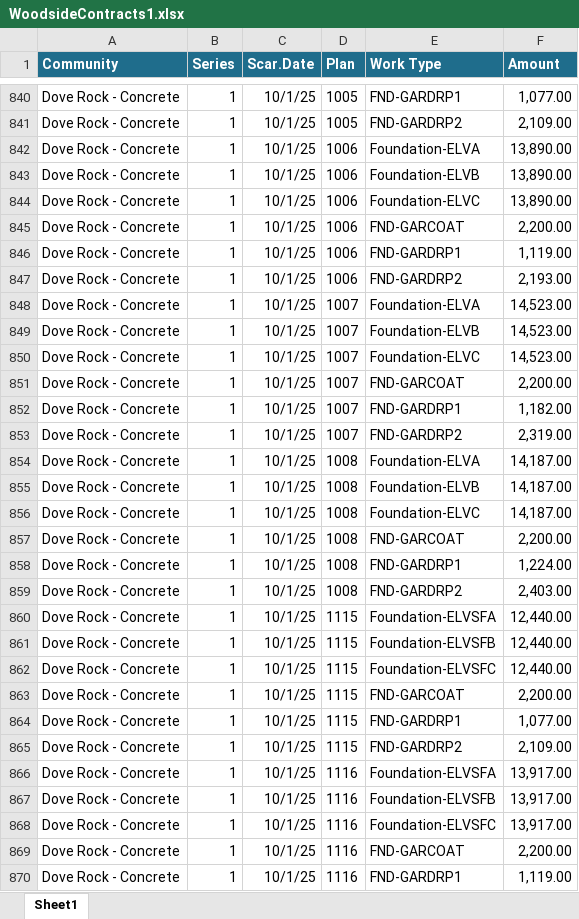
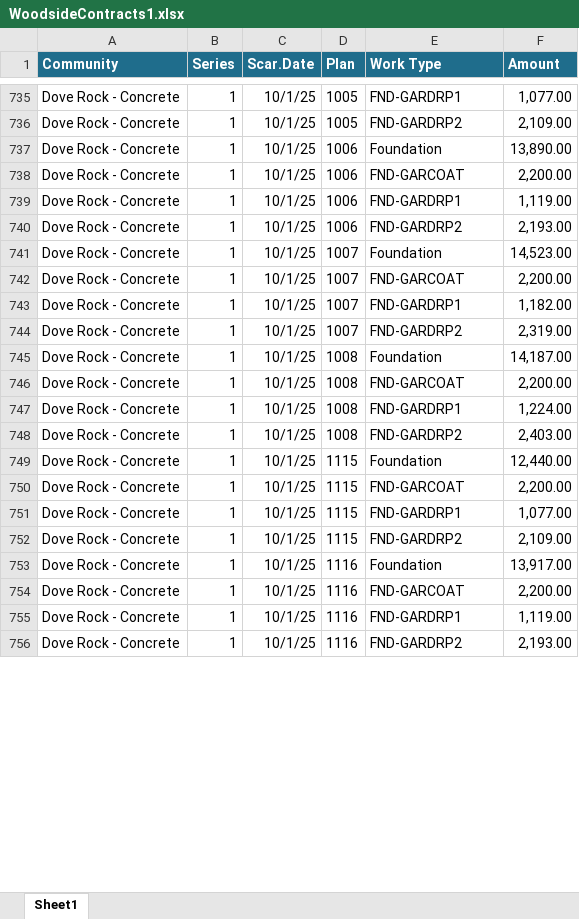
Before and after one commit to TapatioSpice/PulteContracts, an Excel workbook: WoodsideContracts1.xlsx, sheet Sheet1, drawn as a sheet; only a part is shown, gaps mark what is left out; the shorter side is filled out with more unchanged rows; values as stored, in another font and other column widths than the file's, no borders; conditional formats and table styles not drawn; removed rows and columns are numbered as before the commit, all else as after; the diff covers the shown part only; the diff names each change by its address in the sheet, - before the commit and + after, or states it on an @@ line.

```diff
--- a/WoodsideContracts1.xlsx (sheet Sheet1)
+++ b/WoodsideContracts1.xlsx (sheet Sheet1)
-E737 (Work Type): Foundation-ELVA
+E737 (Work Type): Foundation
-row 843: Dove Rock - Concrete | 1 | 10/1/25 | 1006 | Foundation-ELVB | 13,890.00
-row 844: Dove Rock - Concrete | 1 | 10/1/25 | 1006 | Foundation-ELVC | 13,890.00
-E741 (Work Type): Foundation-ELVA
+E741 (Work Type): Foundation
-row 849: Dove Rock - Concrete | 1 | 10/1/25 | 1007 | Foundation-ELVB | 14,523.00
-row 850: Dove Rock - Concrete | 1 | 10/1/25 | 1007 | Foundation-ELVC | 14,523.00
-E745 (Work Type): Foundation-ELVA
+E745 (Work Type): Foundation
-row 855: Dove Rock - Concrete | 1 | 10/1/25 | 1008 | Foundation-ELVB | 14,187.00
-row 856: Dove Rock - Concrete | 1 | 10/1/25 | 1008 | Foundation-ELVC | 14,187.00
-E749 (Work Type): Foundation-ELVSFA
+E749 (Work Type): Foundation
-row 861: Dove Rock - Concrete | 1 | 10/1/25 | 1115 | Foundation-ELVSFB | 12,440.00
-row 862: Dove Rock - Concrete | 1 | 10/1/25 | 1115 | Foundation-ELVSFC | 12,440.00
-E753 (Work Type): Foundation-ELVSFA
+E753 (Work Type): Foundation
-row 867: Dove Rock - Concrete | 1 | 10/1/25 | 1116 | Foundation-ELVSFB | 13,917.00
-row 868: Dove Rock - Concrete | 1 | 10/1/25 | 1116 | Foundation-ELVSFC | 13,917.00
```
Also changed, not shown: other rows of this sheet.
